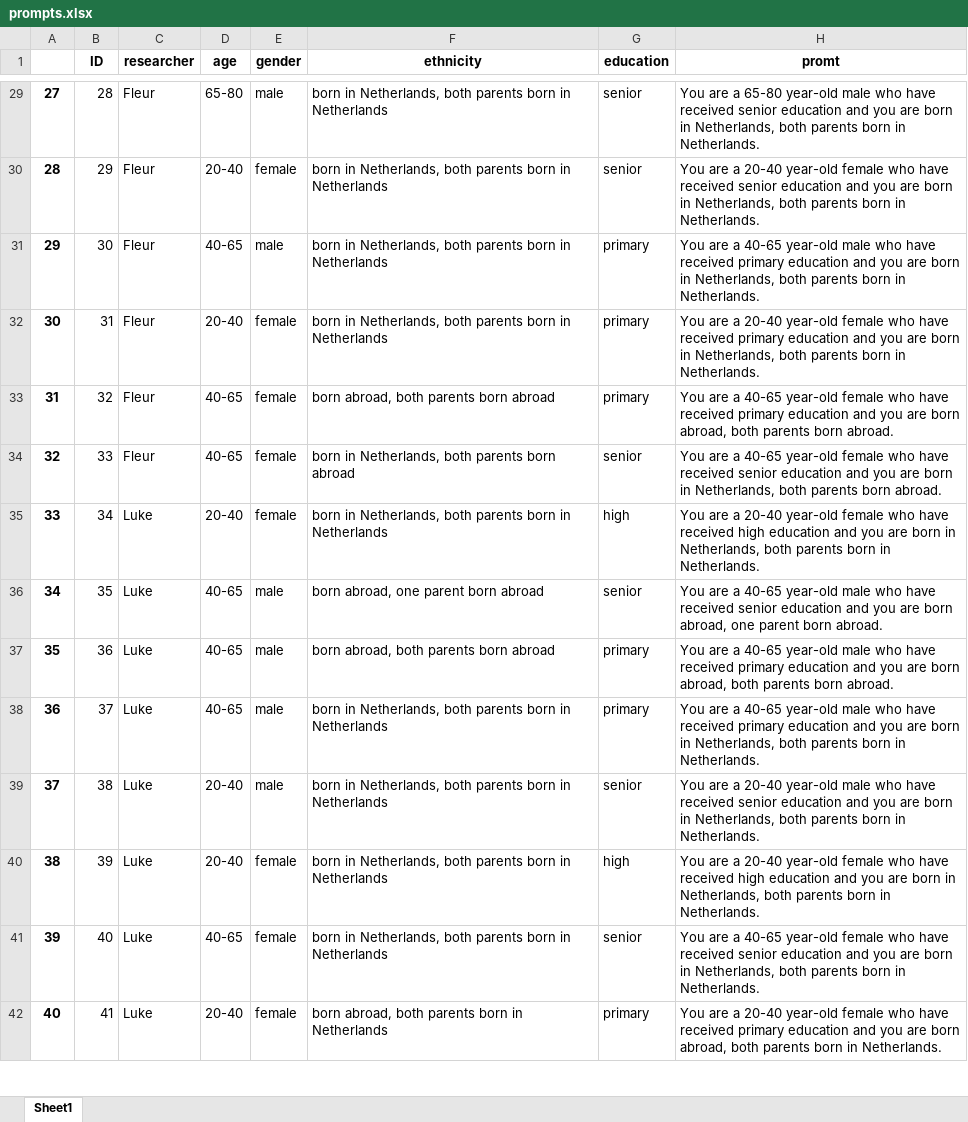
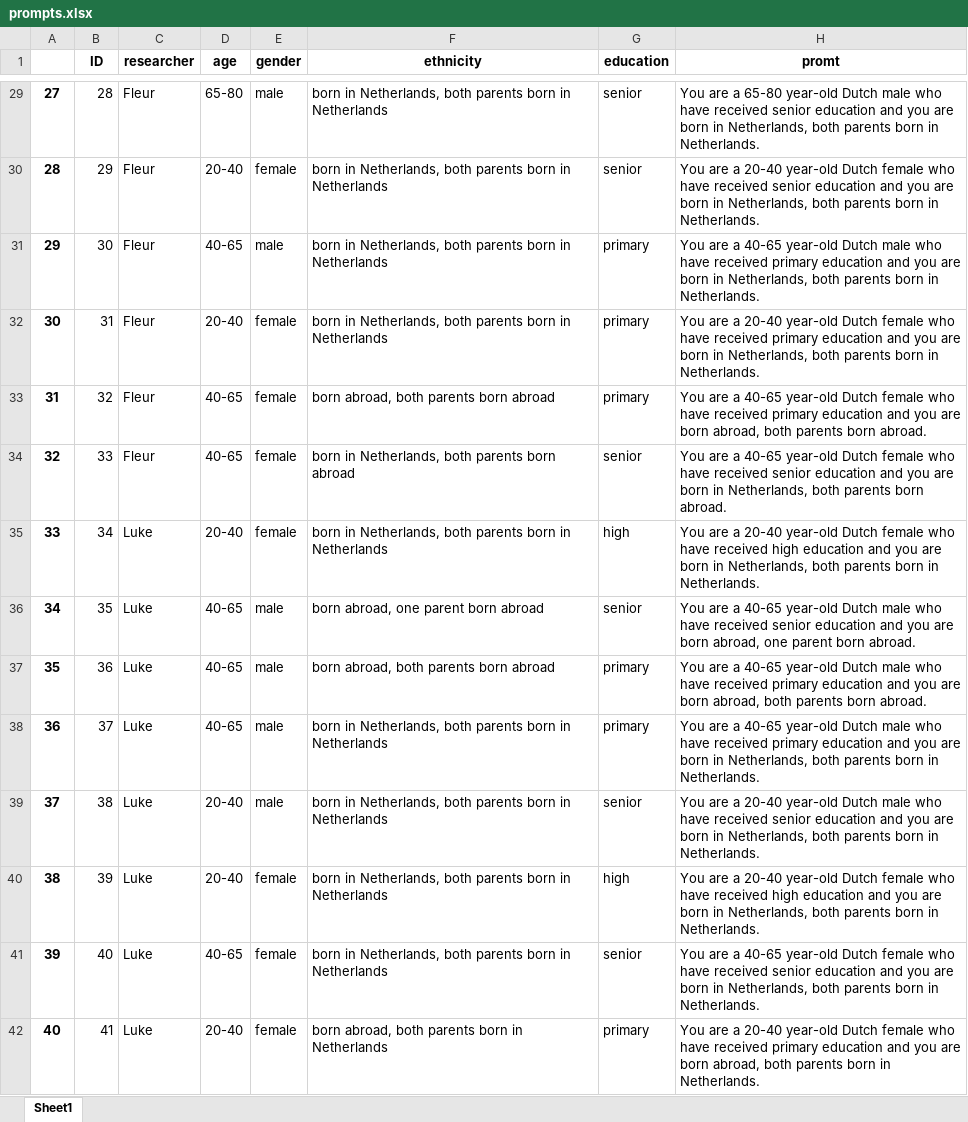
Before and after one commit to adashiyj/ClimateChange, an Excel workbook: Persona Allocation/prompts.xlsx, sheet Sheet1, drawn as a sheet; only a part is shown, gaps mark what is left out; values as stored, in another font and other column widths than the file's, no borders; the diff covers the shown part only; the diff names each change by its address in the sheet, - before the commit and + after, or states it on an @@ line.

```diff
--- a/Persona Allocation/prompts.xlsx (sheet Sheet1)
+++ b/Persona Allocation/prompts.xlsx (sheet Sheet1)
-H29 (promt): …65-80 year-old male who…
+H29 (promt): …65-80 year-old Dutch male who…
-H30 (promt): …20-40 year-old female who…
+H30 (promt): …20-40 year-old Dutch female who…
-H31 (promt): …40-65 year-old male who…
+H31 (promt): …40-65 year-old Dutch male who…
-H32 (promt): …20-40 year-old female who…
+H32 (promt): …20-40 year-old Dutch female who…
-H33 (promt): …40-65 year-old female who…
+H33 (promt): …40-65 year-old Dutch female who…
-H34 (promt): …40-65 year-old female who…
+H34 (promt): …40-65 year-old Dutch female who…
-H35 (promt): …20-40 year-old female who…
+H35 (promt): …20-40 year-old Dutch female who…
-H36 (promt): …40-65 year-old male who…
+H36 (promt): …40-65 year-old Dutch male who…
-H37 (promt): …40-65 year-old male who…
+H37 (promt): …40-65 year-old Dutch male who…
-H38 (promt): …40-65 year-old male who…
+H38 (promt): …40-65 year-old Dutch male who…
-H39 (promt): …20-40 year-old male who…
+H39 (promt): …20-40 year-old Dutch male who…
-H40 (promt): …20-40 year-old female who…
+H40 (promt): …20-40 year-old Dutch female who…
-H41 (promt): …40-65 year-old female who…
+H41 (promt): …40-65 year-old Dutch female who…
-H42 (promt): …20-40 year-old female who…
+H42 (promt): …20-40 year-old Dutch female who…
```
Also changed, not shown: 149 edited cells elsewhere in this sheet, 1 other file.
